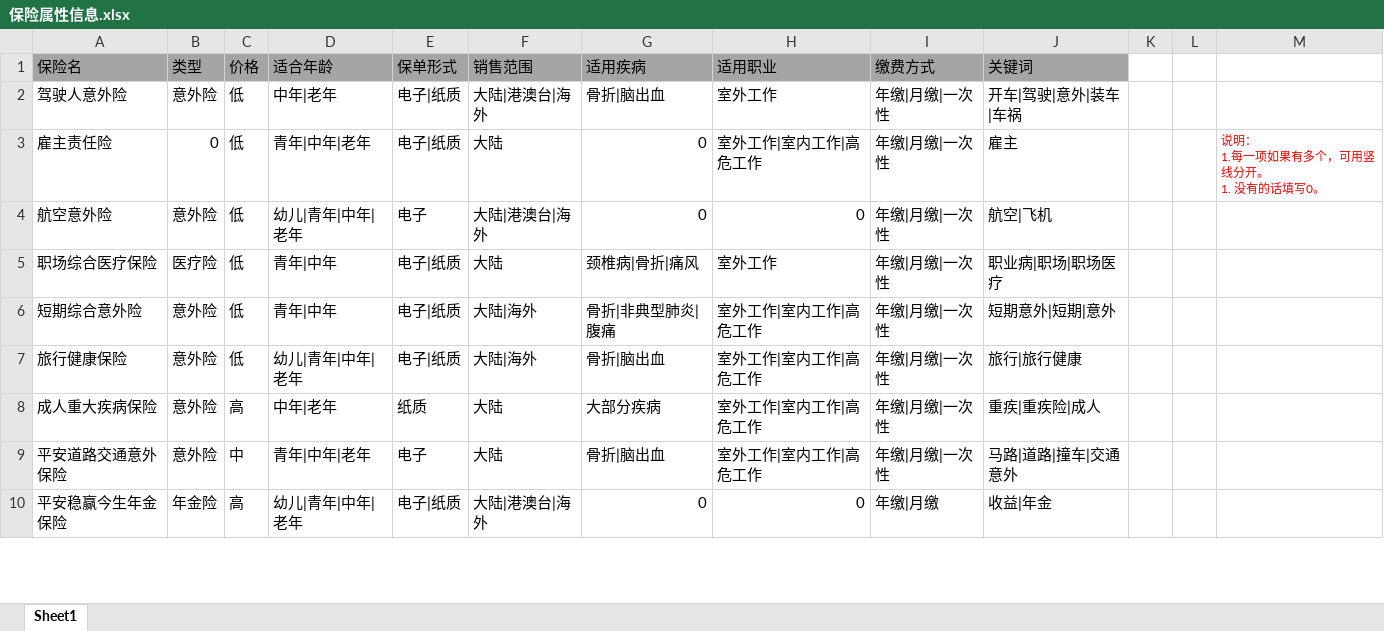
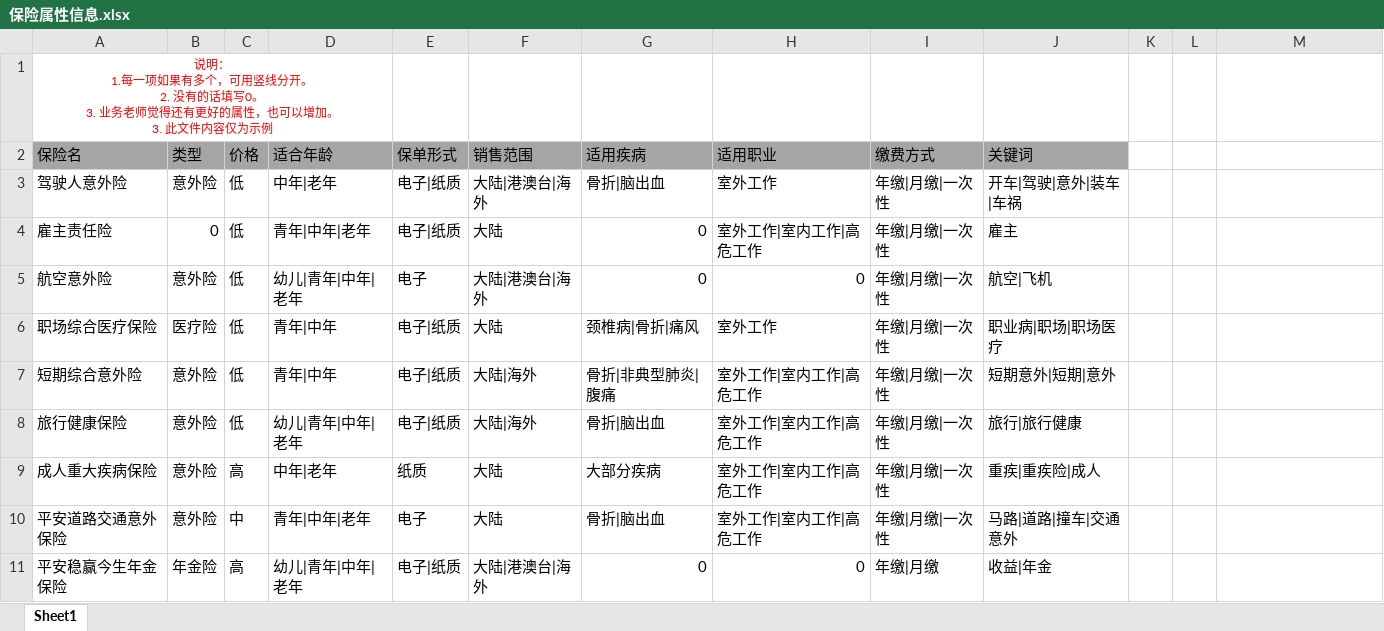
Before and after one commit to qsong4/RE_demo, an Excel workbook: data/doc/保险属性信息.xlsx, sheet Sheet1, drawn as a sheet; only a part is shown; values as stored, in another font and other column widths than the file's, no borders; addresses are those after the commit; ↵ is a line break in a cell; the diff names each change by its address in the sheet, - before the commit and + after, or states it on an @@ line.

```diff
--- a/data/doc/保险属性信息.xlsx (sheet Sheet1)
+++ b/data/doc/保险属性信息.xlsx (sheet Sheet1)
+row 1: 说明： ↵ 1.每一项如果有多个，可用竖线分开。 ↵ 2. 没有的话填写0。 ↵ 3. 业务老师觉得还有更好的属性，也可以增加。 ↵ 3. 此文件内容仅为示例
-M4: 说明： ↵ 1.每一项如果有多个，可用竖线分开。 ↵ 1. 没有的话填写0。
+M4: (empty)
```
Also changed, not shown: 1 other file.
